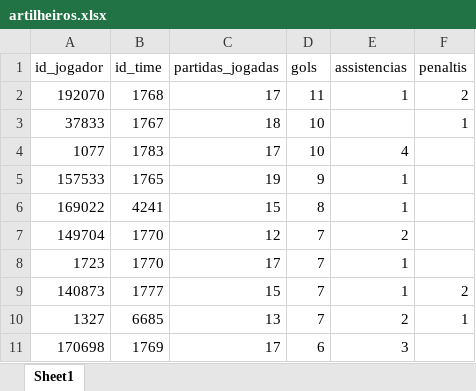
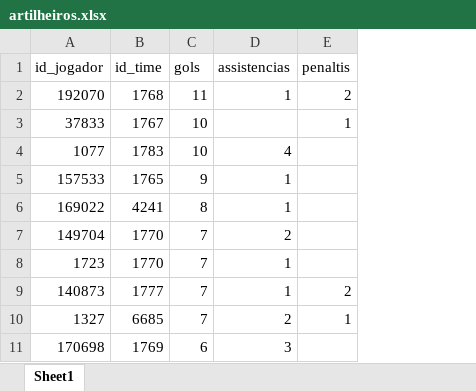
Before and after one commit to Jardiel-dev/projeto-api, an Excel workbook: data/processed/artilheiros.xlsx, sheet Sheet1, drawn as a sheet; values as stored, in another font and other column widths than the file's, no borders; the diff names each change by its address in the sheet, - before the commit and + after, or states it on an @@ line.

```diff
--- a/data/processed/artilheiros.xlsx (sheet Sheet1)
+++ b/data/processed/artilheiros.xlsx (sheet Sheet1)
-column C (partidas_jogadas), rows 2-11: 17 | 18 | 17 | 19 | 15 | 12 | 17 | 15 | 13 | 17
```
Also changed, not shown: data/processed/competicoes.xlsx, data/processed/jogadores.xlsx, 8 other files.
